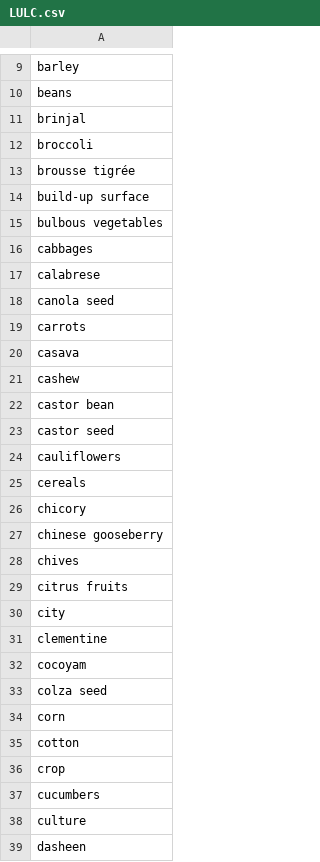
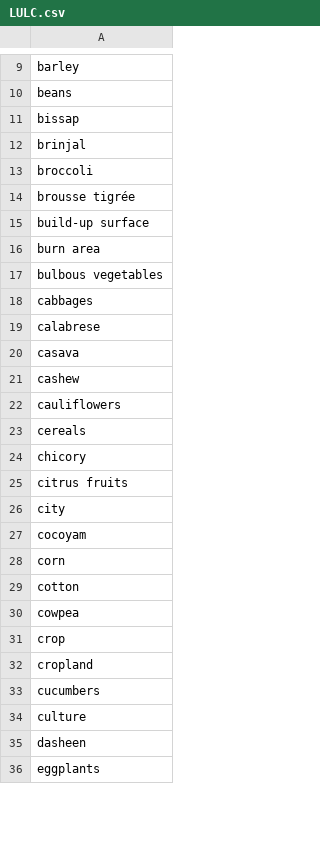
Before and after one commit to SarahVal/KnowledgeExtraction_LULCC, a CSV file: data/LULC.csv, drawn as a sheet; only a part is shown, gaps mark what is left out; the shorter side is filled out with more unchanged rows; removed rows and columns are numbered as before the commit, all else as after; the diff covers the shown part only; the diff names each change by its address in the sheet, - before the commit and + after, or states it on an @@ line.

Commit message:
Update LULC.csv

```diff
--- a/data/LULC.csv
+++ b/data/LULC.csv
+row 11: bissap
+row 16: burn area
-row 18: canola seed
-row 19: carrots
-row 22: castor bean
-row 23: castor seed
-row 27: chinese gooseberry
-row 28: chives
-row 31: clementine
-row 33: colza seed
+row 30: cowpea
+row 32: cropland
```
Also changed, not shown: 10 added rows, 14 removed rows and 3 edited cells elsewhere in this file.
